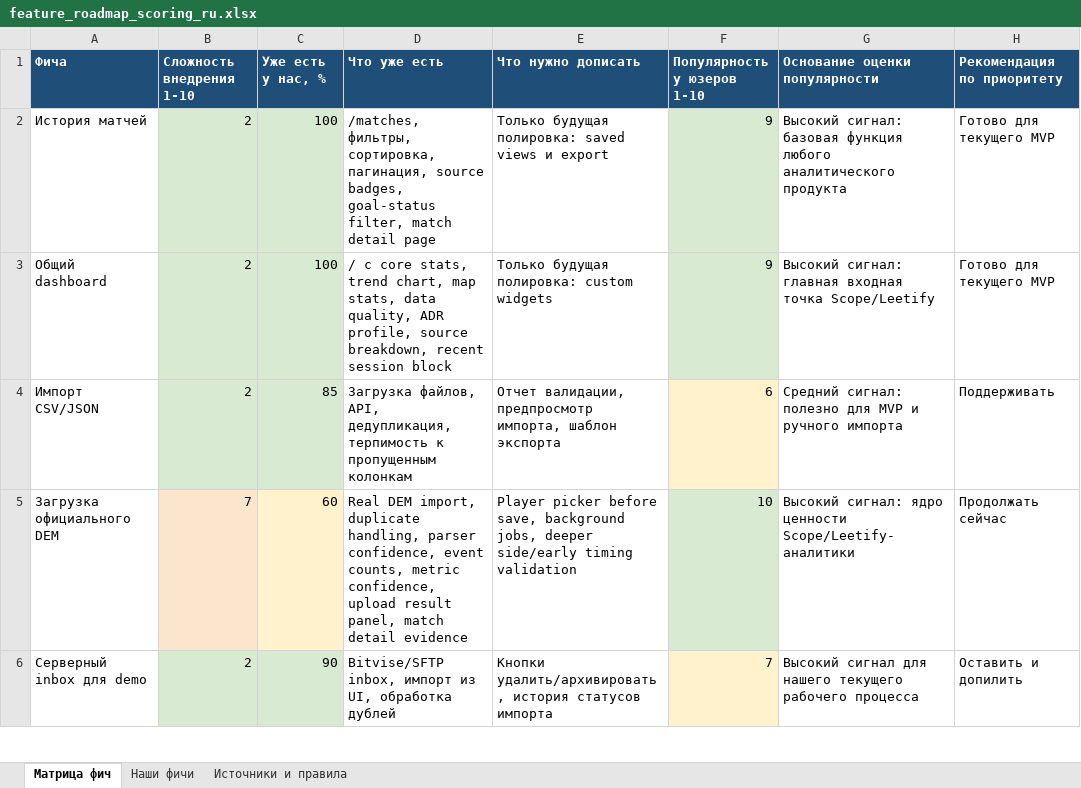
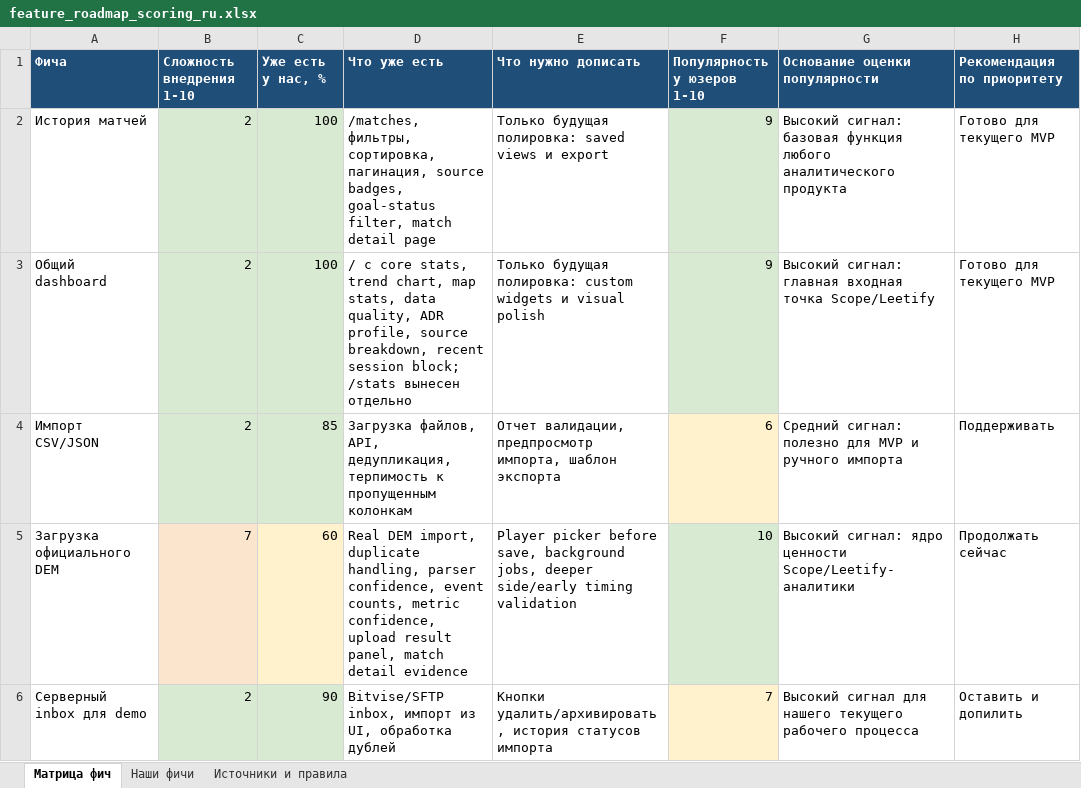
Before and after one commit to justchrome88/jc-coach, an Excel workbook: docs/feature_roadmap_scoring_ru.xlsx, sheet Матрица фич, drawn as a sheet; only a part is shown; values as stored, in another font and other column widths than the file's, no borders; the diff covers the shown part only; the diff names each change by its address in the sheet, - before the commit and + after, or states it on an @@ line.

Commit message:
Add localized stats and Steam setup

```diff
--- a/docs/feature_roadmap_scoring_ru.xlsx (sheet Матрица фич)
+++ b/docs/feature_roadmap_scoring_ru.xlsx (sheet Матрица фич)
-D3 (Что уже есть): …recent session block
+D3 (Что уже есть): …recent session block; /stats вынесен отдельно
-E3 (Что нужно дописать): …custom widgets
+E3 (Что нужно дописать): …custom widgets и visual polish
```
Also changed, not shown: 2 added rows and 9 edited cells elsewhere in this sheet, sheet Наши фичи, 13 other files.
